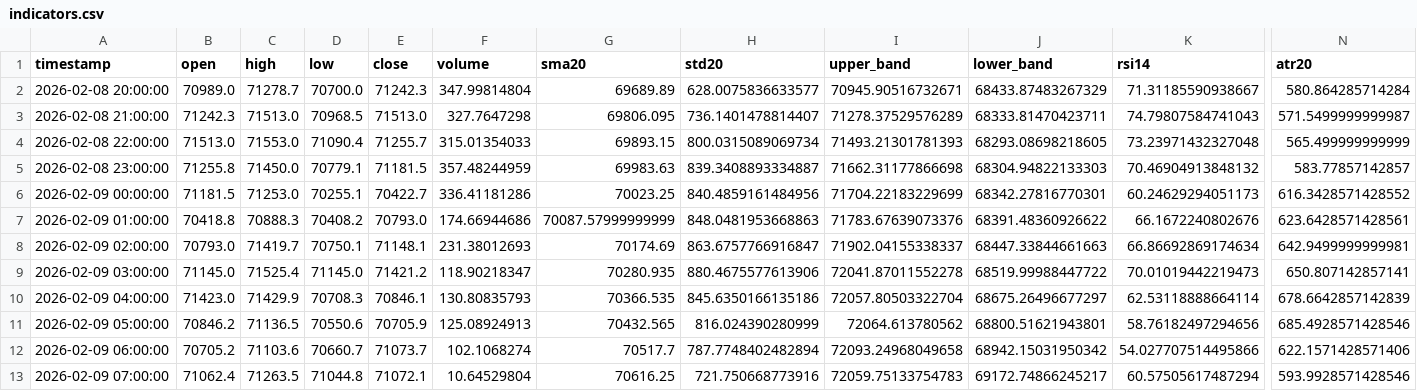
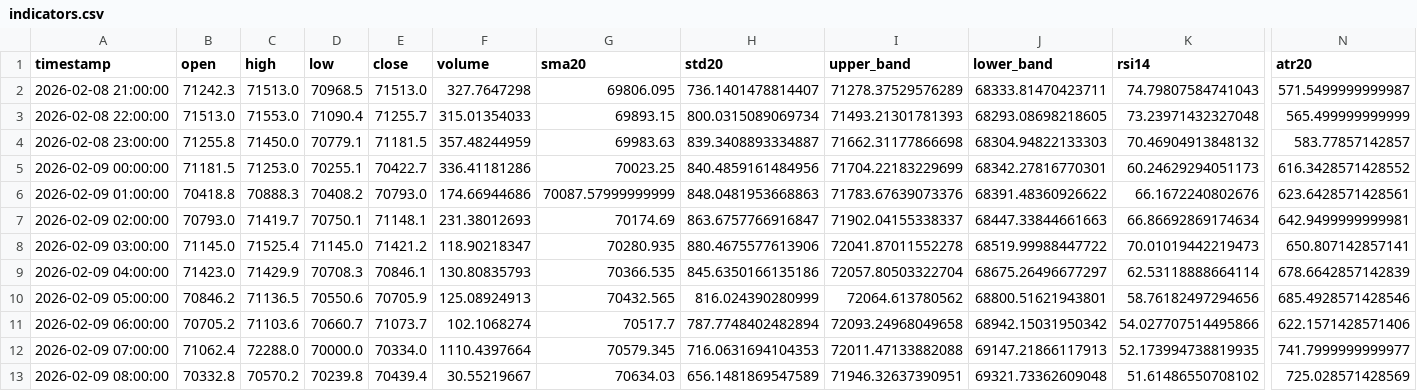
Before and after one commit to cdavocazh/btc-db-v3-cron, a CSV file: backtest_results/indicators.csv, drawn as a sheet; only a part is shown, gaps mark what is left out; removed rows and columns are numbered as before the commit, all else as after; rows hold the shown columns only; the diff names each change by its address in the sheet, - before the commit and + after, or states it on an @@ line.

```diff
--- a/backtest_results/indicators.csv
+++ b/backtest_results/indicators.csv
-row 2: 2026-02-08 20:00:00 | 70989.0 | 71278.7 | 70700.0 | 71242.3 | 347.99814804 | 69689.89 | 628.0075836633577 | 70945.90516732671 | 68433.87483267329 | 71.31185590938667 | 580.864285714284
-C12 (high): 71263.5
+C12 (high): 72288.0
-D12 (low): 71044.8
+D12 (low): 70000.0
-E12 (close): 71072.1
+E12 (close): 70334.0
-F12 (volume): 10.64529804
+F12 (volume): 1110.4397664
-G12 (sma20): 70616.25
+G12 (sma20): 70579.345
-H12 (std20): 721.750668773916
+H12 (std20): 716.0631694104353
-I12 (upper_band): 72059.75133754783
+I12 (upper_band): 72011.47133882088
-J12 (lower_band): 69172.74866245217
+J12 (lower_band): 69147.21866117913
-K12 (rsi14): 60.57505617487294
+K12 (rsi14): 52.173994738819935
-N12 (atr20): 593.9928571428546
+N12 (atr20): 741.7999999999977
+row 13: 2026-02-09 08:00:00 | 70332.8 | 70570.2 | 70239.8 | 70439.4 | 30.55219667 | 70634.03 | 656.1481869547589 | 71946.32637390951 | 69321.73362609048 | 51.61486550708102 | 725.028571428569
```
Also changed, not shown: backtest_results/conditions.csv, 3 other files.
